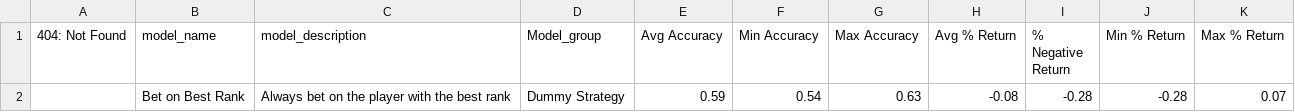
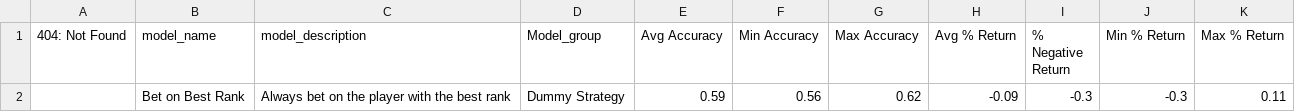
Before and after one commit to jeanbouteiller/tennis_prediction, a CSV file: reports/summary_model_performance_validation.csv, drawn as a sheet; removed rows and columns are numbered as before the commit, all else as after; the diff names each change by its address in the sheet, - before the commit and + after, or states it on an @@ line.

Commit message:
Update file

```diff
--- a/reports/summary_model_performance_validation.csv
+++ b/reports/summary_model_performance_validation.csv
-row 2:  | Bet on Best Rank | Always bet on the player with the best rank | Dummy Strategy | 0.59 | 0.54 | 0.63 | -0.08 | -0.28 | -0.28 | 0.07
+row 2:  | Bet on Best Rank | Always bet on the player with the best rank | Dummy Strategy | 0.59 | 0.56 | 0.62 | -0.09 | -0.3 | -0.3 | 0.11
```
